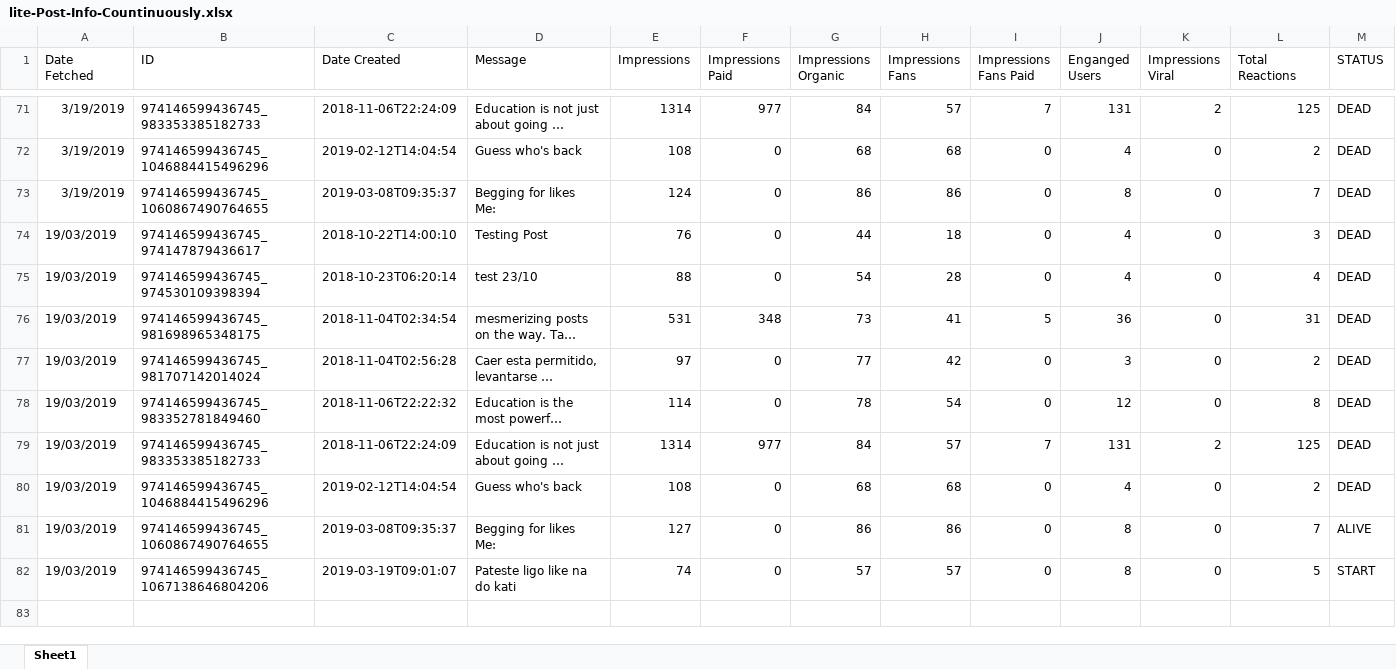
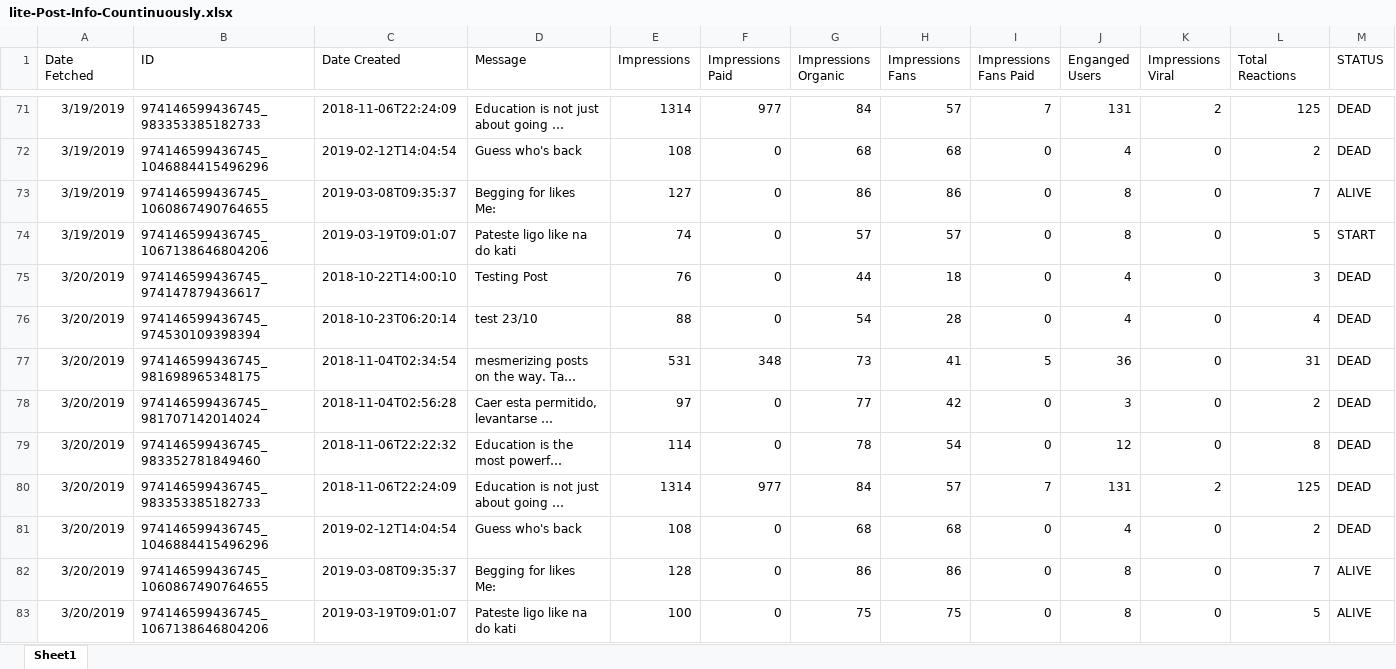
Before and after one commit to gioandreou/thesis-auth, an Excel workbook: excels/lite/lite-Post-Info-Countinuously.xlsx, sheet Sheet1, drawn as a sheet; only a part is shown, gaps mark what is left out; long unchanged cells end in …; values as stored, in another font and other column widths than the file's, no borders; addresses are those after the commit; the diff names each change by its address in the sheet, - before the commit and + after, or states it on an @@ line.

Commit message:
20/3 excels

```diff
--- a/excels/lite/lite-Post-Info-Countinuously.xlsx (sheet Sheet1)
+++ b/excels/lite/lite-Post-Info-Countinuously.xlsx (sheet Sheet1)
-E73 (Impressions): 124
+E73 (Impressions): 127
-M73 (STATUS): DEAD
+M73 (STATUS): ALIVE
+row 74: 3/19/2019 | 974146599436745_1067138646804206 | 2019-03-19T09:01:07 | Pateste ligo like na do kati | 74 | 0 | 57 | 57 | 0 | 8 | 0 | 5 | START
-A75:A83 (Date Fetched): 19/03/2019
+A75:A83 (Date Fetched): 3/20/2019
-E82 (Impressions): 127
+E82 (Impressions): 128
-E83 (Impressions): 74
+E83 (Impressions): 100
-G83 (Impressions Organic): 57
+G83 (Impressions Organic): 75
-H83 (Impressions Fans): 57
+H83 (Impressions Fans): 75
-M83 (STATUS): START
+M83 (STATUS): ALIVE
```
Also changed, not shown: excels/lite/RegionDF_countinuously.xlsx, excels/lite/lite-Ages-Gender.xlsx, 7 other files.
